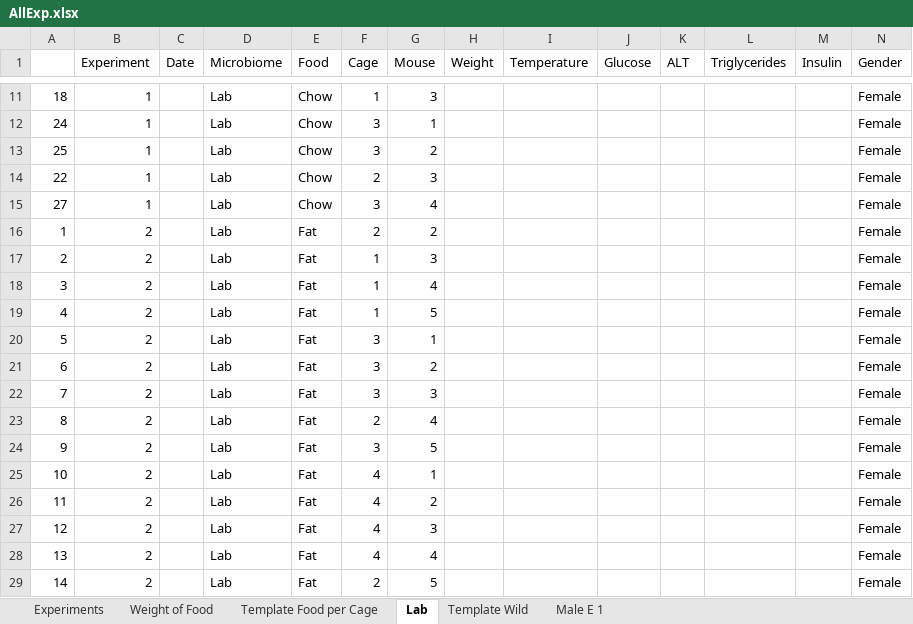
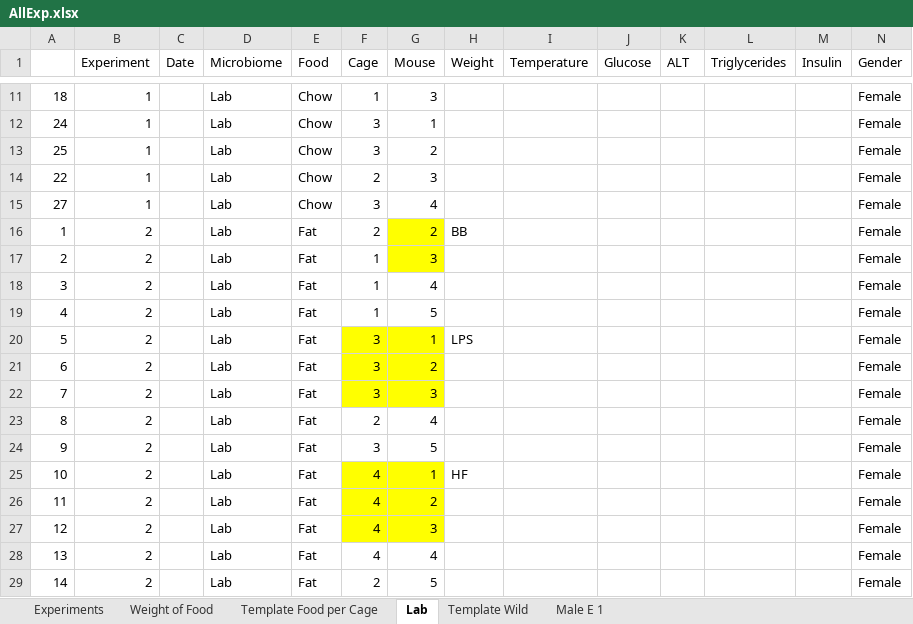
Before and after one commit to matthewsdreier/NAFLD-Analysis, an Excel workbook: AllExp.xlsx, sheet Lab, drawn as a sheet; only a part is shown, gaps mark what is left out; values as stored, in another font and other column widths than the file's, no borders; the diff names each change by its address in the sheet, - before the commit and + after, or states it on an @@ line.

Commit message:
Began temperature analysis.

```diff
--- a/AllExp.xlsx (sheet Lab)
+++ b/AllExp.xlsx (sheet Lab)
-G16:G17 fill: none
+G16:G17 fill: #FFFF00
-H16 (Weight): (empty)
+H16 (Weight): BB
-F20:G22 fill: none
+F20:G22 fill: #FFFF00
-H20 (Weight): (empty)
+H20 (Weight): LPS
-F25:G27 fill: none
+F25:G27 fill: #FFFF00
-H25 (Weight): (empty)
+H25 (Weight): HF
```
Also changed, not shown: 1 other file.
